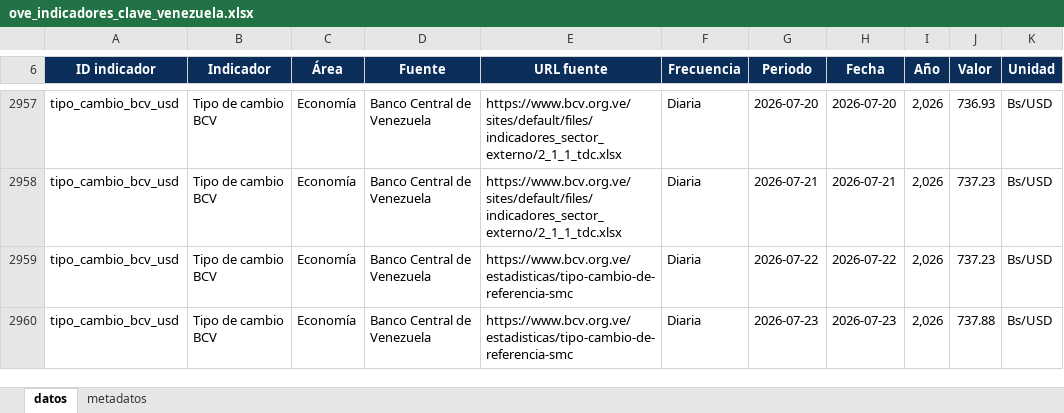
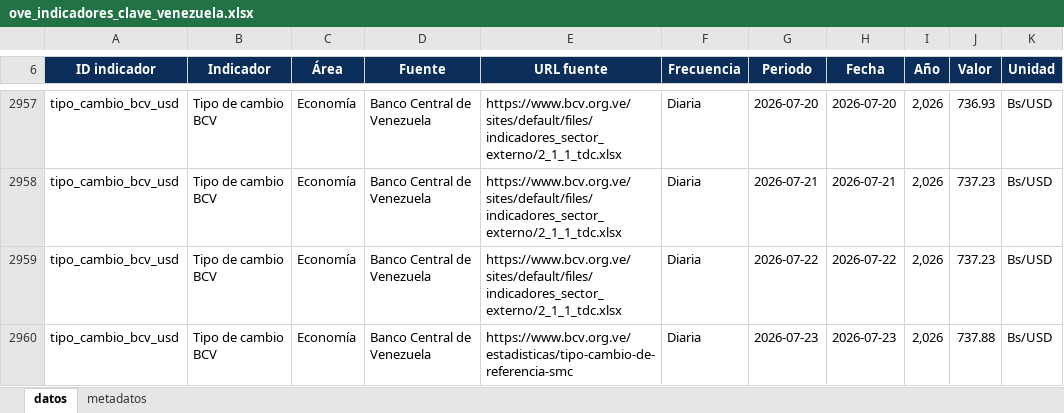
Before and after one commit to CarlosMarzol/OVE-web-github, an Excel workbook: assets/data/indicadores-clave/ove_indicadores_clave_venezuela.xlsx, sheet datos, drawn as a sheet; only a part is shown, gaps mark what is left out; values as stored, in another font and other column widths than the file's, no borders; charts and pictures not drawn; the diff names each change by its address in the sheet, - before the commit and + after, or states it on an @@ line.

```diff
--- a/assets/data/indicadores-clave/ove_indicadores_clave_venezuela.xlsx (sheet datos)
+++ b/assets/data/indicadores-clave/ove_indicadores_clave_venezuela.xlsx (sheet datos)
-E2959 (URL fuente): https://www.bcv.org.ve/estadisticas/tipo-cambio-de-referencia-smc
+E2959 (URL fuente): https://www.bcv.org.ve/sites/default/files/indicadores_sector_externo/2_1_1_tdc.xlsx
```
Also changed, not shown: sheet metadatos, assets/data/bcv/excel/ove_bcv_inpc_nacional_mensual.xlsx, assets/data/bcv/excel/ove_bcv_pib_actividad_economica_anual.xlsx, 34 other files.
